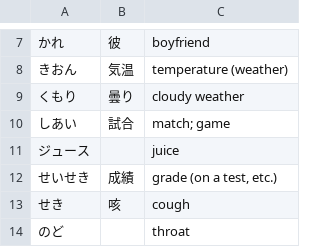
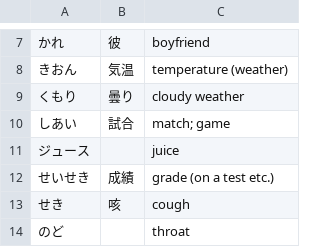
Before and after one commit to lphk92/JapaneseVocabExtension, a CSV file: lists/genki/Genki12.csv, drawn as a sheet; only a part is shown, gaps mark what is left out; the diff names each change by its address in the sheet, - before the commit and + after, or states it on an @@ line.

Commit message:
Updating Genki csvs

```diff
--- a/lists/genki/Genki12.csv
+++ b/lists/genki/Genki12.csv
-C12: grade (on a test, etc.)
+C12: grade (on a test etc.)
```
Also changed, not shown: lists/genki/Genki10.csv, lists/genki/Genki15.csv, 8 other files.
